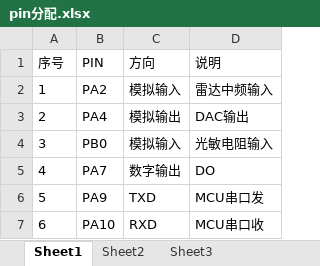
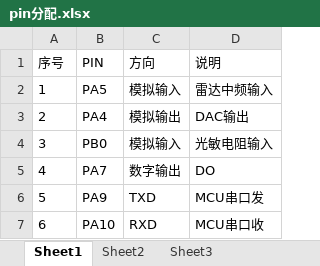
Before and after one commit to ccccmagicboy2020/XBR201-T2, an Excel workbook: HARDWARE/DOC/pin分配.xlsx, sheet Sheet1, drawn as a sheet; values as stored, in another font and other column widths than the file's, no borders; the diff names each change by its address in the sheet, - before the commit and + after, or states it on an @@ line.

```diff
--- a/HARDWARE/DOC/pin分配.xlsx (sheet Sheet1)
+++ b/HARDWARE/DOC/pin分配.xlsx (sheet Sheet1)
-B2 (PIN): PA2
+B2 (PIN): PA5
```
Also changed, not shown: 1 other file.
